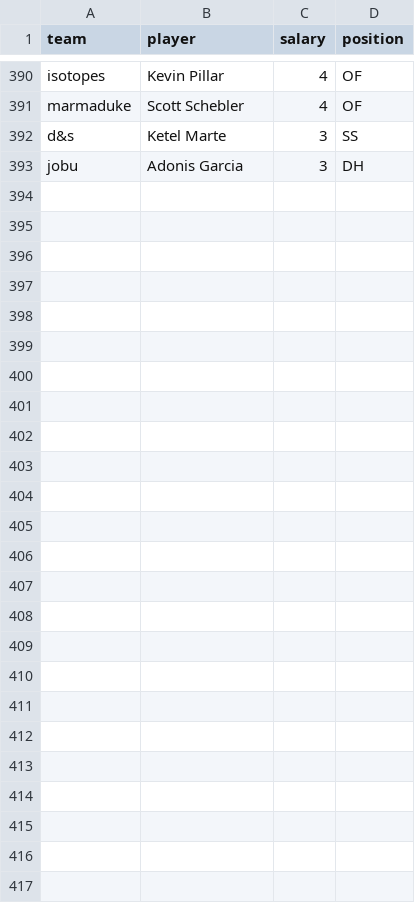
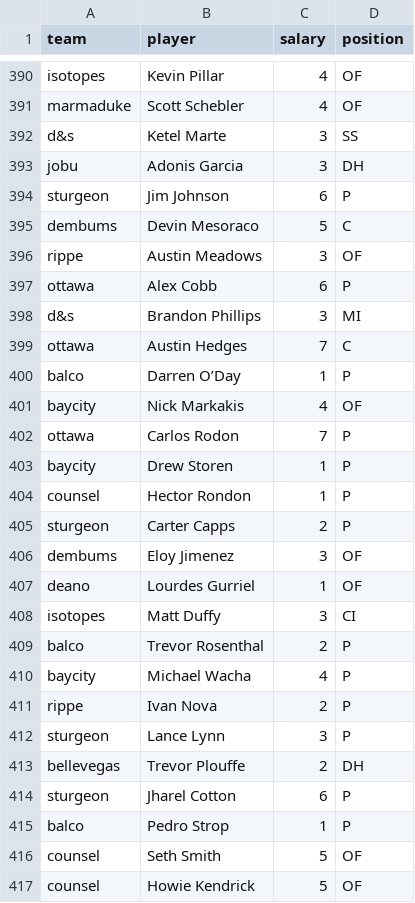
Before and after one commit to seanwllms/Fantasy2020, a CSV file: draftpicks.csv, drawn as a sheet; only a part is shown, gaps mark what is left out.

```diff
--- a/draftpicks.csv
+++ b/draftpicks.csv
@@ -393 +393,25 @@ d&s,Ketel Marte,3,SS
 jobu,Adonis Garcia,3,DH
+sturgeon,Jim Johnson,6,P
+dembums,Devin Mesoraco,5,C
+rippe,Austin Meadows,3,OF
+ottawa,Alex Cobb,6,P
+d&s,Brandon Phillips,3,MI
+ottawa,Austin Hedges,7,C
+balco,Darren O’Day,1,P
+baycity,Nick Markakis,4,OF
+ottawa,Carlos Rodon,7,P
+baycity,Drew Storen,1,P
+counsel,Hector Rondon,1,P
+sturgeon,Carter Capps,2,P
+dembums,Eloy Jimenez,3,OF
+deano,Lourdes Gurriel,1,OF
+isotopes,Matt Duffy,3,CI
+balco,Trevor Rosenthal,2,P
+baycity,Michael Wacha,4,P
+rippe,Ivan Nova,2,P
+sturgeon,Lance Lynn,3,P
+bellevegas,Trevor Plouffe,2,DH
+sturgeon,Jharel Cotton,6,P
+balco,Pedro Strop,1,P
+counsel,Seth Smith,5,OF
+counsel,Howie Kendrick,5,OF
```
Also changed, not shown: bestremaining.csv, drafterrors.csv, 5 other files.
